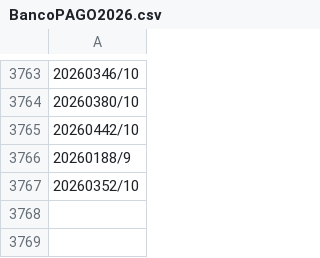
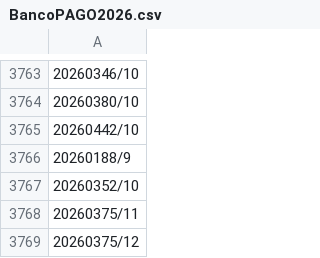
Before and after one commit to GiovanePauloPedroski/AcaoEntreAmigos2026, a CSV file: BancoPAGO2026.csv, drawn as a sheet; only a part is shown, gaps mark what is left out; the diff names each change by its address in the sheet, - before the commit and + after, or states it on an @@ line.

Commit message:
Atualização automática do BancoPAGO2026.csv

```diff
--- a/BancoPAGO2026.csv
+++ b/BancoPAGO2026.csv
+row 3768: 20260375/11
+row 3769: 20260375/12
```
